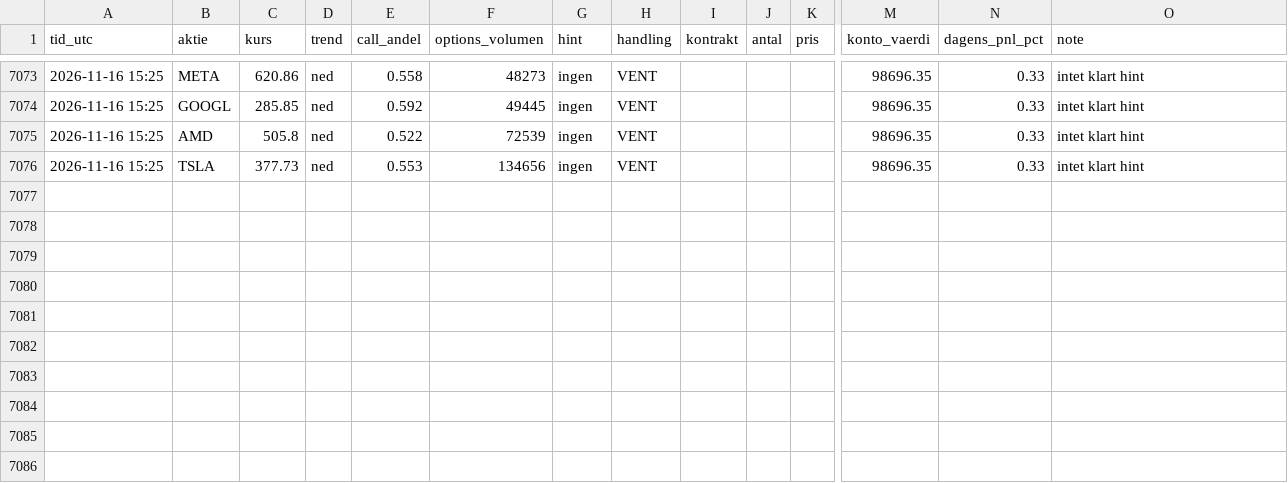
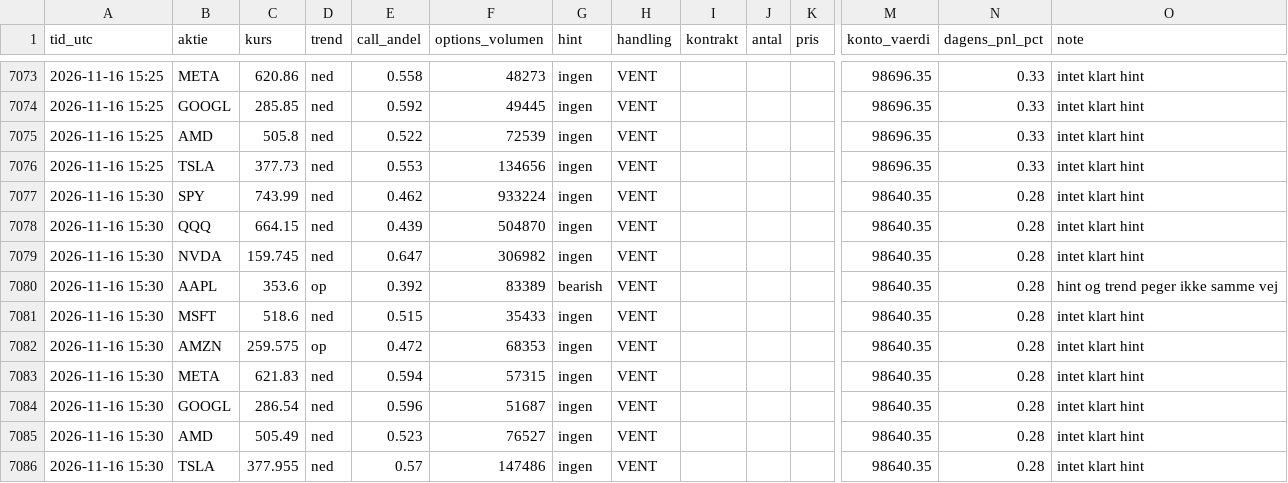
Before and after one commit to augusthavsteen757-cpu/trading-bot, a CSV file: options/trades.csv, drawn as a sheet; only a part is shown, gaps mark what is left out; rows hold the shown columns only; the diff names each change by its address in the sheet, - before the commit and + after, or states it on an @@ line.

Commit message:
Options-bot runde 2026-11-16T15:30

```diff
--- a/options/trades.csv
+++ b/options/trades.csv
+row 7077: 2026-11-16 15:30 | SPY | 743.99 | ned | 0.462 | 933224 | ingen | VENT |  |  |  | 98640.35 | 0.28 | intet klart hint
+row 7078: 2026-11-16 15:30 | QQQ | 664.15 | ned | 0.439 | 504870 | ingen | VENT |  |  |  | 98640.35 | 0.28 | intet klart hint
+row 7079: 2026-11-16 15:30 | NVDA | 159.745 | ned | 0.647 | 306982 | ingen | VENT |  |  |  | 98640.35 | 0.28 | intet klart hint
+row 7080: 2026-11-16 15:30 | AAPL | 353.6 | op | 0.392 | 83389 | bearish | VENT |  |  |  | 98640.35 | 0.28 | hint og trend peger ikke samme vej
+row 7081: 2026-11-16 15:30 | MSFT | 518.6 | ned | 0.515 | 35433 | ingen | VENT |  |  |  | 98640.35 | 0.28 | intet klart hint
+row 7082: 2026-11-16 15:30 | AMZN | 259.575 | op | 0.472 | 68353 | ingen | VENT |  |  |  | 98640.35 | 0.28 | intet klart hint
+row 7083: 2026-11-16 15:30 | META | 621.83 | ned | 0.594 | 57315 | ingen | VENT |  |  |  | 98640.35 | 0.28 | intet klart hint
+row 7084: 2026-11-16 15:30 | GOOGL | 286.54 | ned | 0.596 | 51687 | ingen | VENT |  |  |  | 98640.35 | 0.28 | intet klart hint
+row 7085: 2026-11-16 15:30 | AMD | 505.49 | ned | 0.523 | 76527 | ingen | VENT |  |  |  | 98640.35 | 0.28 | intet klart hint
+row 7086: 2026-11-16 15:30 | TSLA | 377.955 | ned | 0.57 | 147486 | ingen | VENT |  |  |  | 98640.35 | 0.28 | intet klart hint
```
